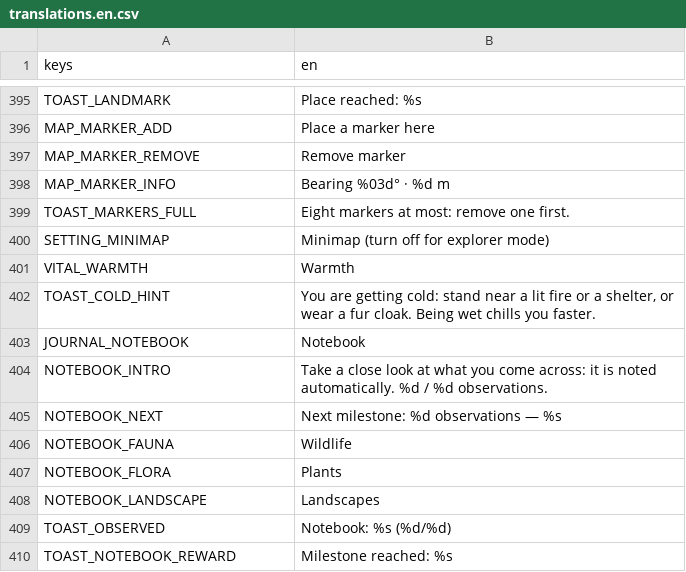
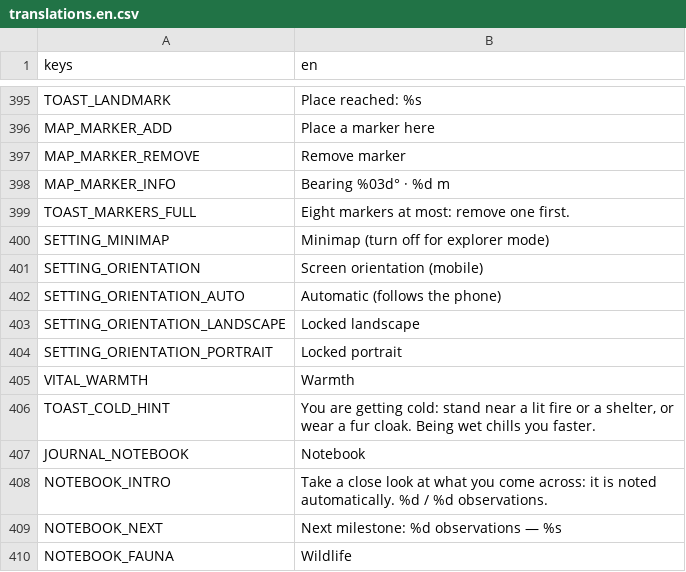
Before and after one commit to CharlieG42/ZimutAdventure, a CSV file: locales/translations.en.csv, drawn as a sheet; only a part is shown, gaps mark what is left out; the shorter side is filled out with more unchanged rows; the diff names each change by its address in the sheet, - before the commit and + after, or states it on an @@ line.

```diff
--- a/locales/translations.en.csv
+++ b/locales/translations.en.csv
+row 401: SETTING_ORIENTATION | Screen orientation (mobile)
+row 402: SETTING_ORIENTATION_AUTO | Automatic (follows the phone)
+row 403: SETTING_ORIENTATION_LANDSCAPE | Locked landscape
+row 404: SETTING_ORIENTATION_PORTRAIT | Locked portrait
```
Also changed, not shown: locales/translations.fr.csv, 6 other files.
